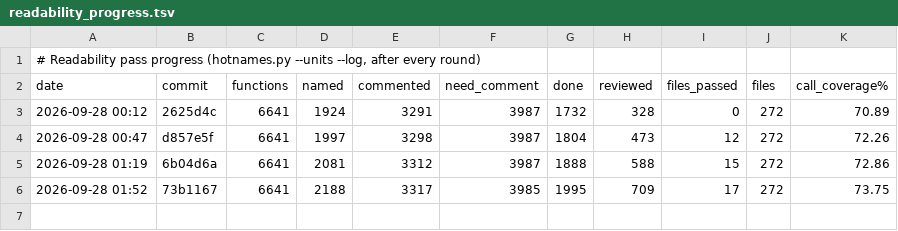
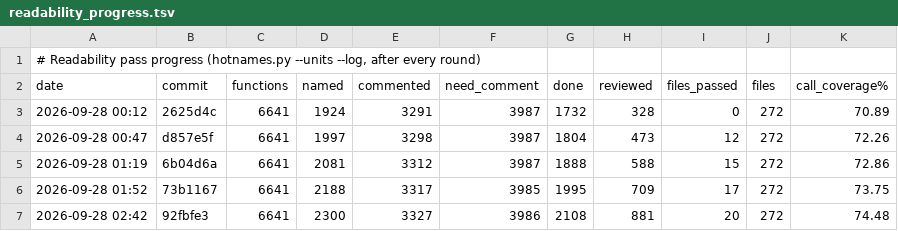
Before and after one commit to mitsevox/tw2004, a TSV file: config/GW4E69/readability_progress.tsv, drawn as a sheet; the diff names each change by its address in the sheet, - before the commit and + after, or states it on an @@ line.

```diff
--- a/config/GW4E69/readability_progress.tsv
+++ b/config/GW4E69/readability_progress.tsv
+row 7: 2026-09-28 02:42 | 92fbfe3 | 6641 | 2300 | 3327 | 3986 | 2108 | 881 | 20 | 272 | 74.48
```
Also changed, not shown: 2 other files.
